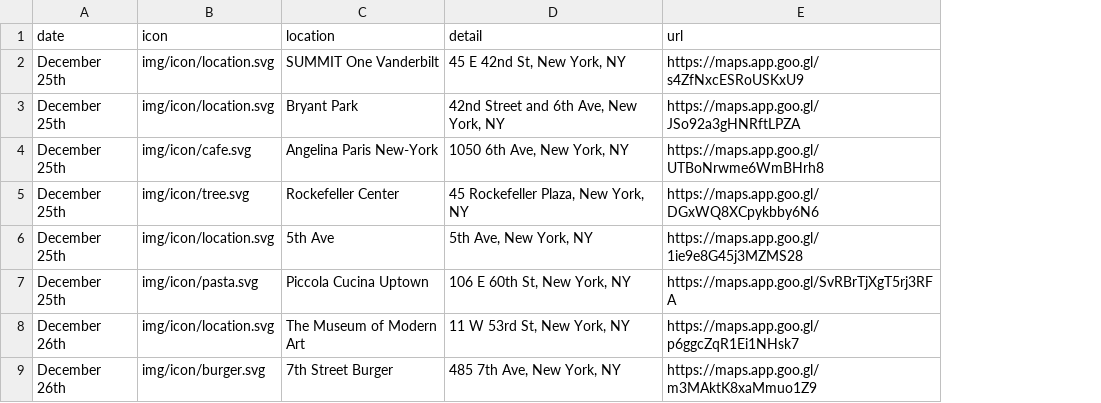
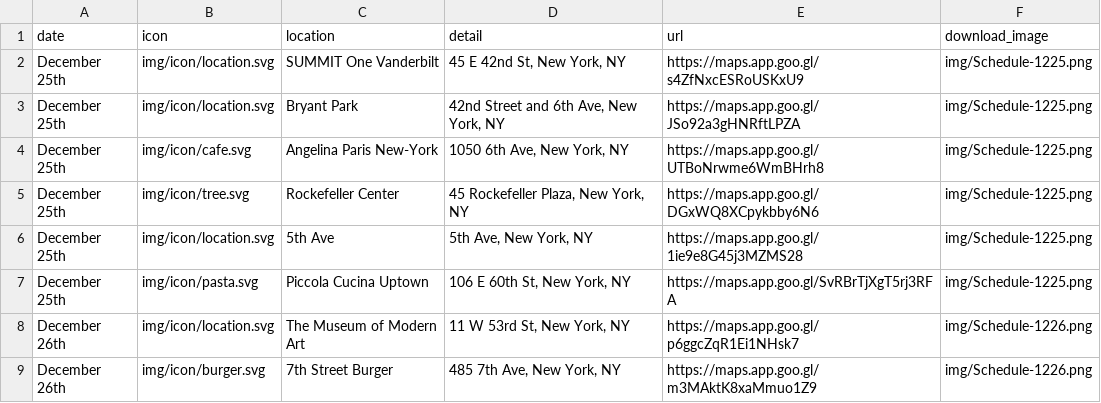
Before and after one commit to 11384antont/earl-gannis-in-ny, a CSV file: schedule.csv, drawn as a sheet; only a part is shown; the diff names each change by its address in the sheet, - before the commit and + after, or states it on an @@ line.

Commit message:
download function fix

```diff
--- a/schedule.csv
+++ b/schedule.csv
+column F (download_image), rows 2-9: img/Schedule-1225.png | img/Schedule-1225.png | img/Schedule-1225.png | img/Schedule-1225.png | img/Schedule-1225.png | img/Schedule-1225.png | img/Schedule-1226.png | img/Schedule-1226.png
```
Also changed, not shown: 1 other file.
